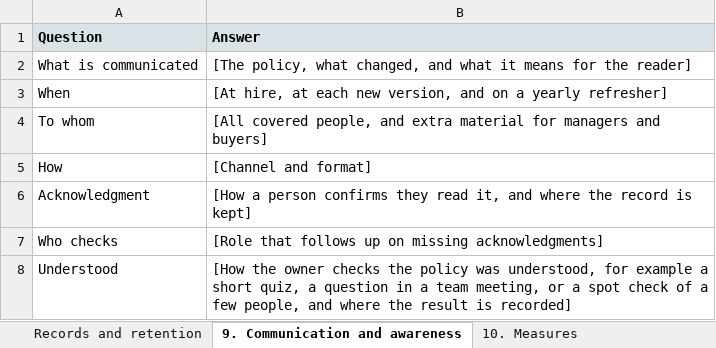
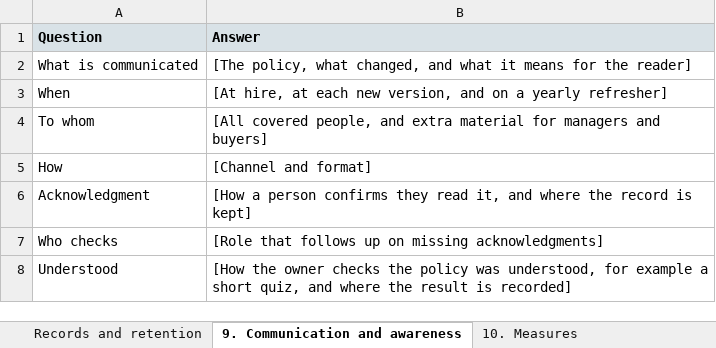
Before and after one commit to evemcgivern/app-governance-kit, an Excel workbook: site/docs/sam-toolkit/policy-template.xlsx, sheet 9. Communication and awareness, drawn as a sheet; values as stored, in another font and other column widths than the file's, no borders; the diff names each change by its address in the sheet, - before the commit and + after, or states it on an @@ line.

```diff
--- a/site/docs/sam-toolkit/policy-template.xlsx (sheet 9. Communication and awareness)
+++ b/site/docs/sam-toolkit/policy-template.xlsx (sheet 9. Communication and awareness)
-B8 (Answer): …short quiz, a question in a team meeting, or a spot check of a few people, and where…
+B8 (Answer): …short quiz, and where…
```
Also changed, not shown: site/docs/sam-toolkit/proof-of-purchase-check-example.xlsx, site/docs/sam-toolkit/resources-and-training-plan.xlsx, 44 other files.
